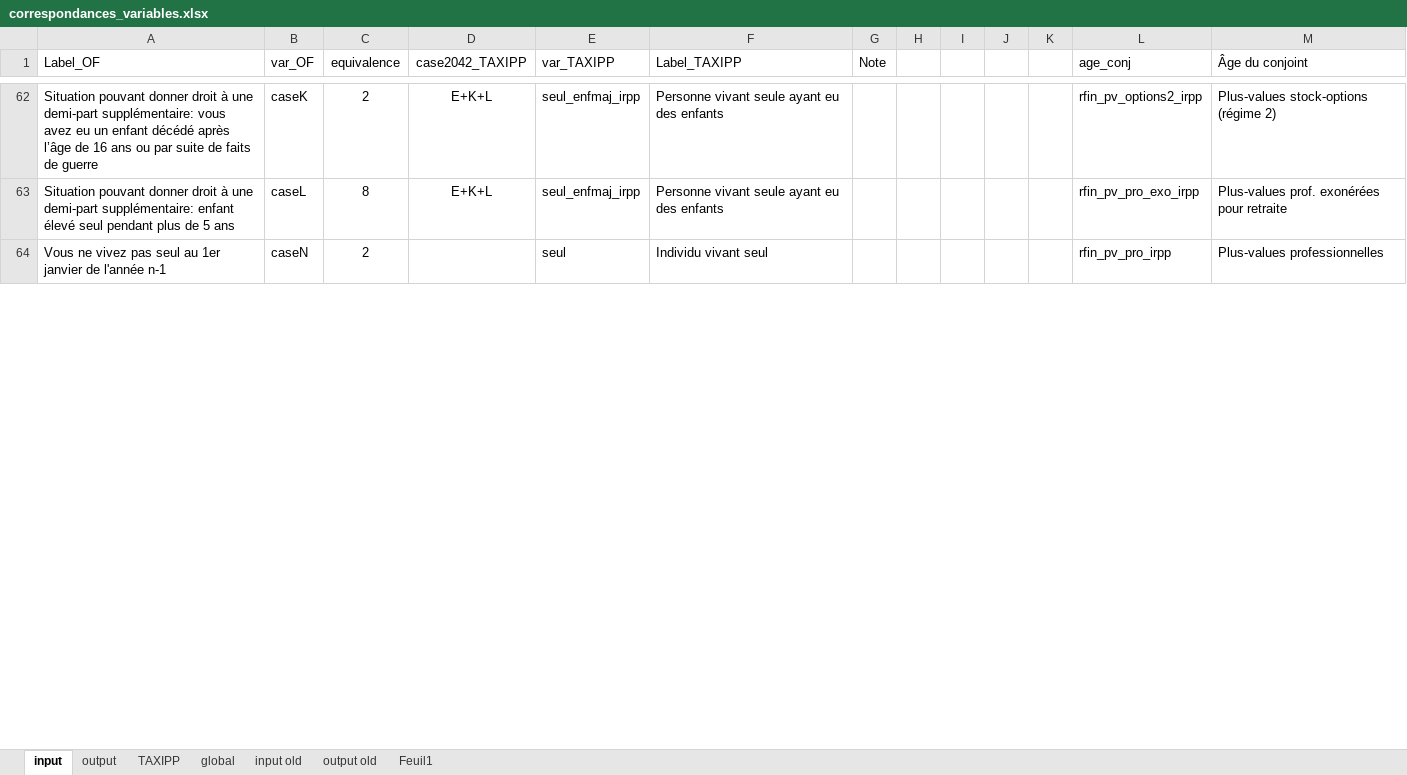
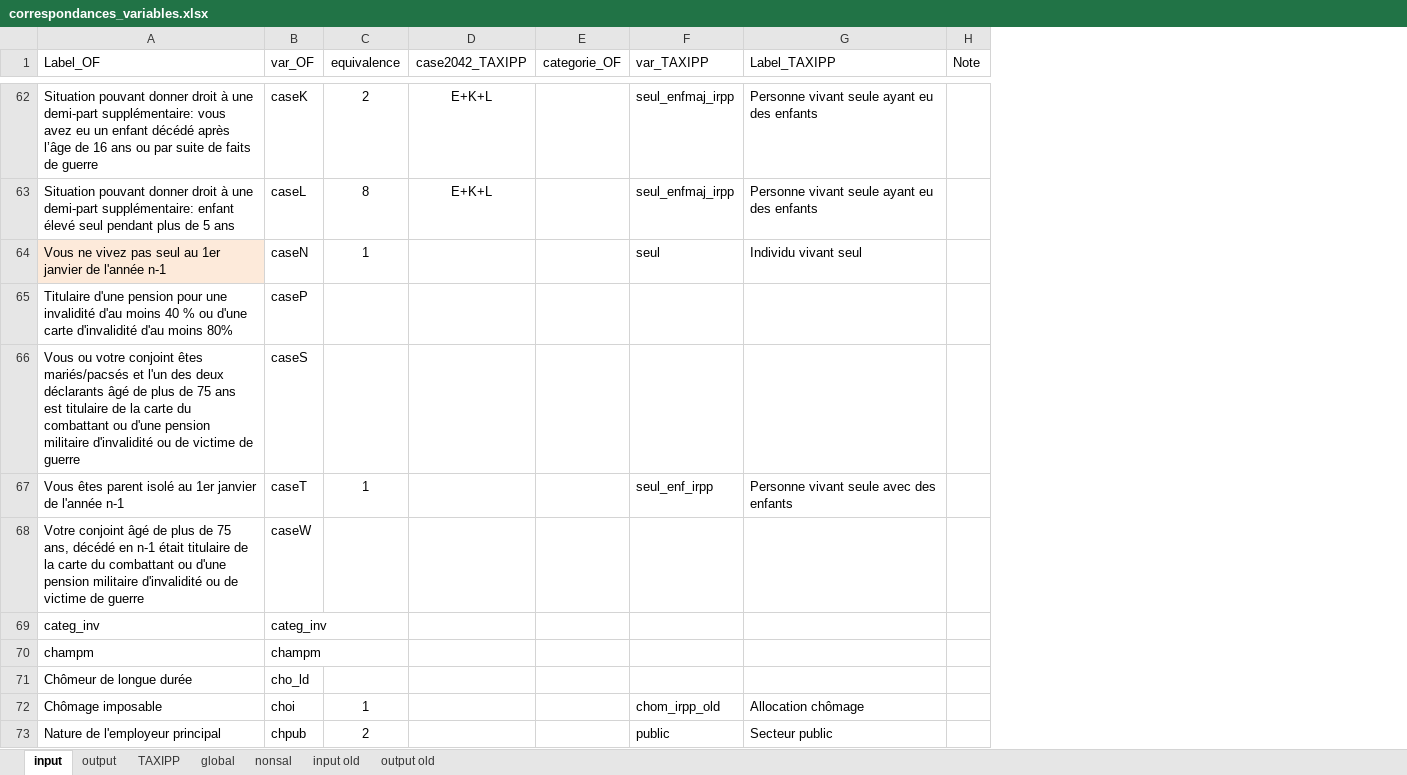
Before and after one commit to malkaguillot/openfisca-taxipp-comparison, an Excel workbook: OpenFisca/correspondances_variables.xlsx, sheet input, drawn as a sheet; only a part is shown, gaps mark what is left out; values as stored, in another font and other column widths than the file's, no borders; removed rows and columns are numbered as before the commit, all else as after; the diff covers the shown part only; the diff names each change by its address in the sheet, - before the commit and + after, or states it on an @@ line.

```diff
--- a/OpenFisca/correspondances_variables.xlsx (sheet input)
+++ b/OpenFisca/correspondances_variables.xlsx (sheet input)
-sheet tab: Feuil1
+sheet tab: nonsal
@@ sheet tab order changed: input | output | TAXIPP | global | nonsal | input old | output old @@
+column E (categorie_OF), empty
-column H, empty
-column I, empty
-column J, empty
-column K, empty
-column L (age_conj), rows 62-64: rfin_pv_options2_irpp | rfin_pv_pro_exo_irpp | rfin_pv_pro_irpp
-column M (Âge du conjoint), rows 62-64: Plus-values stock-options (régime 2) | Plus-values prof. exonérées pour retraite | Plus-values professionnelles
-A64 fill: none
+A64 fill: #FDEADA
-C64 (equivalence): 2
+C64 (equivalence): 1
+row 65: Titulaire d'une pension pour une invalidité d'au moins 40 % ou d'une carte d'invalidité d'au moins 80% | caseP
+row 66: Vous ou votre conjoint êtes mariés/pacsés et l'un des deux déclarants âgé de plus de 75 ans est titulaire de la carte du combattant ou d'une pension militaire d'invalidité ou de victime de guerre | caseS
+row 67: Vous êtes parent isolé au 1er janvier de l'année n-1 | caseT | 1 |  |  | seul_enf_irpp | Personne vivant seule avec des enfants
@@ row 68 unhidden: Votre conjoint âgé de plus de 75 ans, décédé en n-1 était titulaire de la carte du combattant ou d'une pension militaire d'invalidité ou de victime de guerre | caseW @@
@@ row 69 unhidden: categ_inv | categ_inv @@
@@ row 70 unhidden: champm | champm @@
@@ row 71 unhidden: Chômeur de longue durée | cho_ld @@
+row 72: Chômage imposable | choi | 1 |  |  | chom_irpp_old | Allocation chômage
+row 73: Nature de l'employeur principal | chpub | 2 |  |  | public | Secteur public
```
Also changed, not shown: 154 added rows, 348 hidden or unhidden rows, 7 edited cells and cell formats elsewhere in this sheet, sheet nonsal, sheet output, hidden cells, 1 other file.
